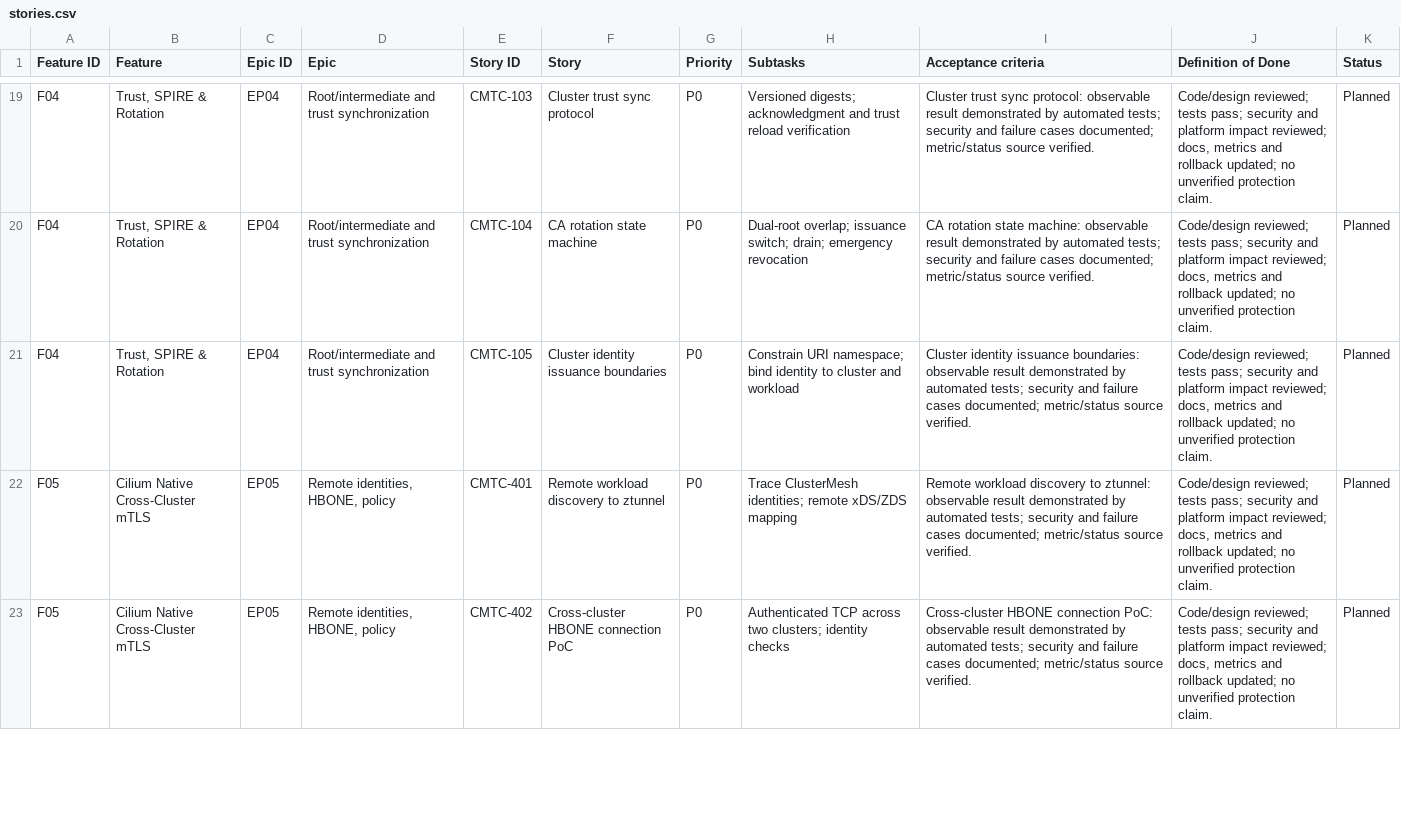
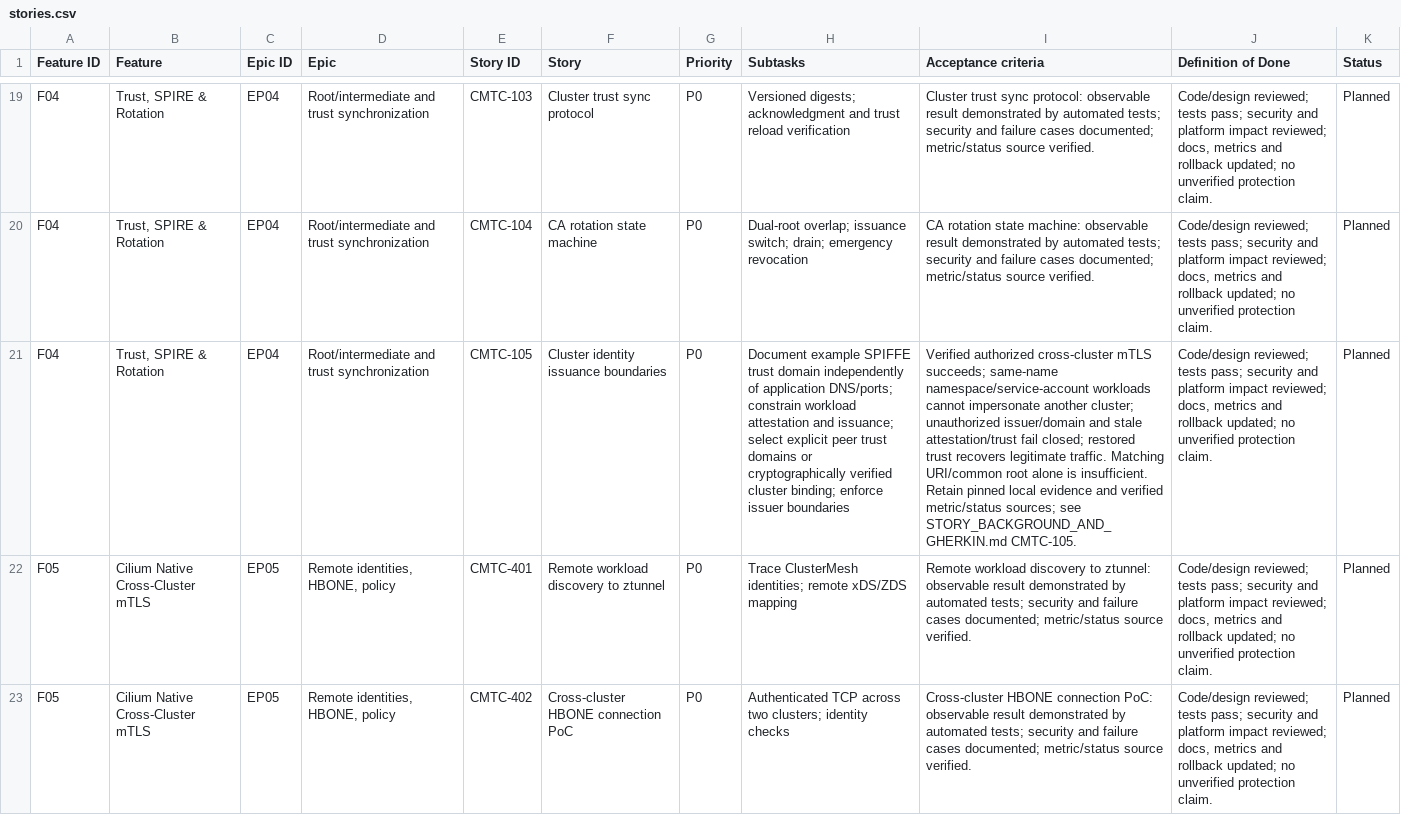
Before and after one commit to ephico2real2/clustermesh-trust-controller, a CSV file: docs/agile/stories.csv, drawn as a sheet; only a part is shown, gaps mark what is left out; the diff names each change by its address in the sheet, - before the commit and + after, or states it on an @@ line.

Commit message:
docs: clarify CMTC-105 trust domain and cluster boundaries
Signed-off-by: ephico2real2 <ephico2real@gmail.com>

```diff
--- a/docs/agile/stories.csv
+++ b/docs/agile/stories.csv
-H21 (Subtasks): Constrain URI namespace; bind identity to cluster and workload
+H21 (Subtasks): Document example SPIFFE trust domain independently of application DNS/ports; constrain workload attestation and issuance; select explicit peer trust domains or cryptographically verified cluster binding; enforce issuer boundaries
-I21 (Acceptance criteria): Cluster identity issuance boundaries: observable result demonstrated by automated tests; security and failure cases documented; metric/status source verified.
+I21 (Acceptance criteria): Verified authorized cross-cluster mTLS succeeds; same-name namespace/service-account workloads cannot impersonate another cluster; unauthorized issuer/domain and stale attestation/trust fail closed; restored trust recovers legitimate traffic. Matching URI/common root alone is insufficient. Retain pinned local evidence and verified metric/status sources; see STORY_BACKGROUND_AND_GHERKIN.md CMTC-105.
```
Also changed, not shown: 4 other files.
